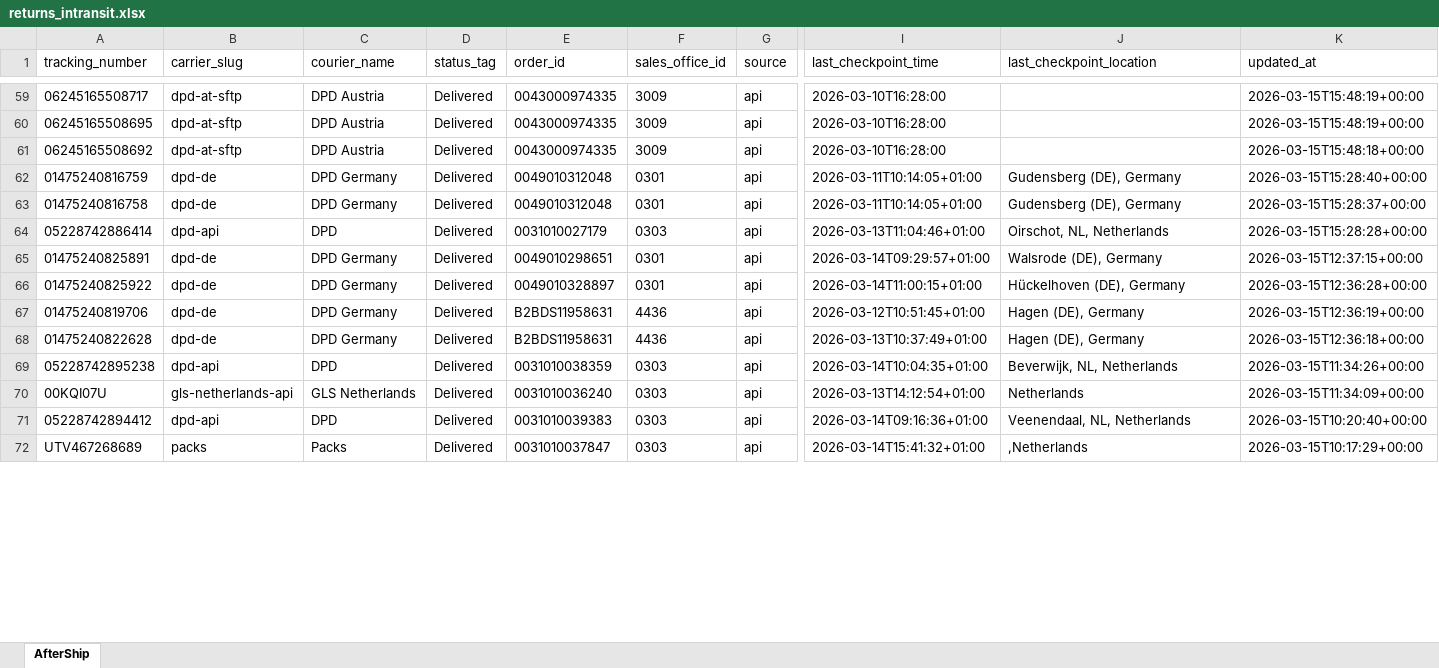
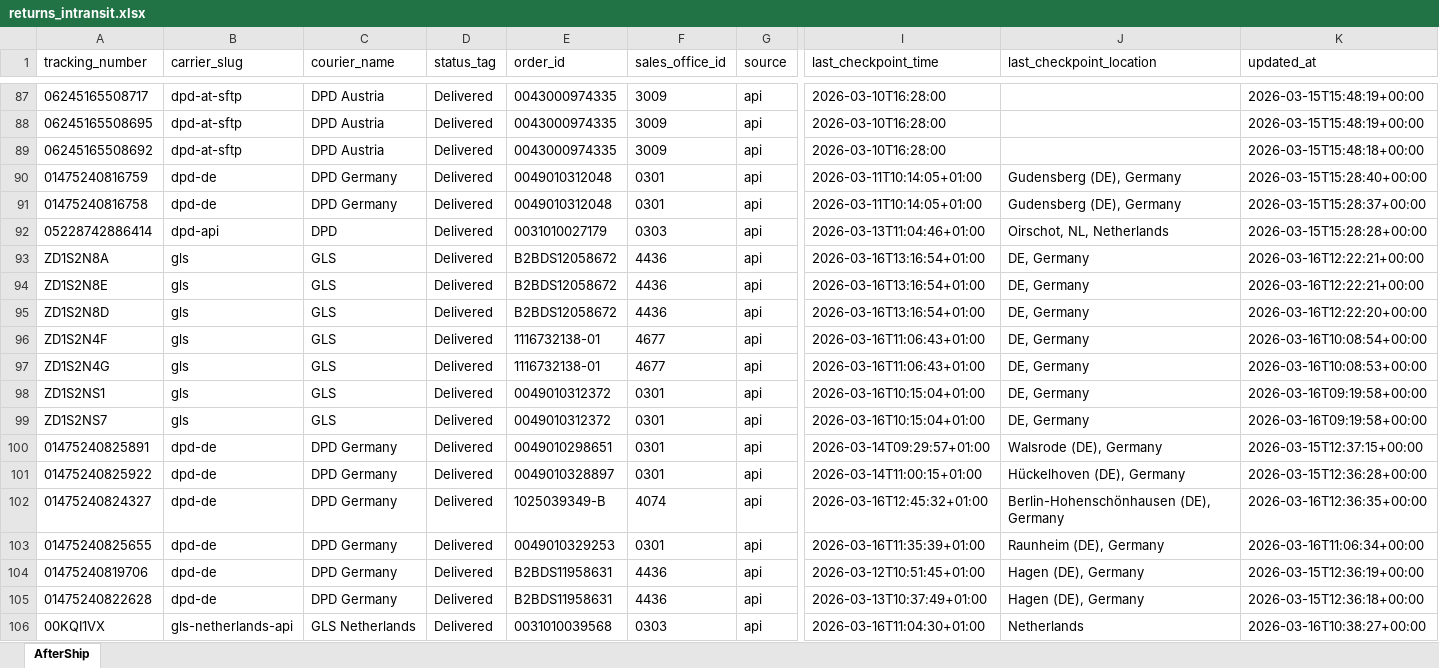
Before and after one commit to Gleamm89/Return-Shipments, an Excel workbook: docs/data/returns_intransit.xlsx, sheet AfterShip, drawn as a sheet; only a part is shown, gaps mark what is left out; the shorter side is filled out with more unchanged rows; values as stored, in another font and other column widths than the file's, no borders; rows hold the shown columns only; the diff covers the shown part only; the diff names each change by its address in the sheet, - before the commit and + after, or states it on an @@ line.

```diff
--- a/docs/data/returns_intransit.xlsx (sheet AfterShip)
+++ b/docs/data/returns_intransit.xlsx (sheet AfterShip)
+row 93: ZD1S2N8A | gls | GLS | Delivered | B2BDS12058672 | 4436 | api | 2026-03-16T13:16:54+01:00 | DE, Germany | 2026-03-16T12:22:21+00:00
+row 94: ZD1S2N8E | gls | GLS | Delivered | B2BDS12058672 | 4436 | api | 2026-03-16T13:16:54+01:00 | DE, Germany | 2026-03-16T12:22:21+00:00
+row 95: ZD1S2N8D | gls | GLS | Delivered | B2BDS12058672 | 4436 | api | 2026-03-16T13:16:54+01:00 | DE, Germany | 2026-03-16T12:22:20+00:00
+row 96: ZD1S2N4F | gls | GLS | Delivered | 1116732138-01 | 4677 | api | 2026-03-16T11:06:43+01:00 | DE, Germany | 2026-03-16T10:08:54+00:00
+row 97: ZD1S2N4G | gls | GLS | Delivered | 1116732138-01 | 4677 | api | 2026-03-16T11:06:43+01:00 | DE, Germany | 2026-03-16T10:08:53+00:00
+row 98: ZD1S2NS1 | gls | GLS | Delivered | 0049010312372 | 0301 | api | 2026-03-16T10:15:04+01:00 | DE, Germany | 2026-03-16T09:19:58+00:00
+row 99: ZD1S2NS7 | gls | GLS | Delivered | 0049010312372 | 0301 | api | 2026-03-16T10:15:04+01:00 | DE, Germany | 2026-03-16T09:19:58+00:00
+row 102: 01475240824327 | dpd-de | DPD Germany | Delivered | 1025039349-B | 4074 | api | 2026-03-16T12:45:32+01:00 | Berlin-Hohenschönhausen (DE), Germany | 2026-03-16T12:36:35+00:00
+row 103: 01475240825655 | dpd-de | DPD Germany | Delivered | 0049010329253 | 0301 | api | 2026-03-16T11:35:39+01:00 | Raunheim (DE), Germany | 2026-03-16T11:06:34+00:00
+row 106: 00KQI1VX | gls-netherlands-api | GLS Netherlands | Delivered | 0031010039568 | 0303 | api | 2026-03-16T11:04:30+01:00 | Netherlands | 2026-03-16T10:38:27+00:00
```
Also changed, not shown: 43 added rows, 62 removed rows, 32 moved rows and 6 edited cells elsewhere in this sheet, 2 other files.
